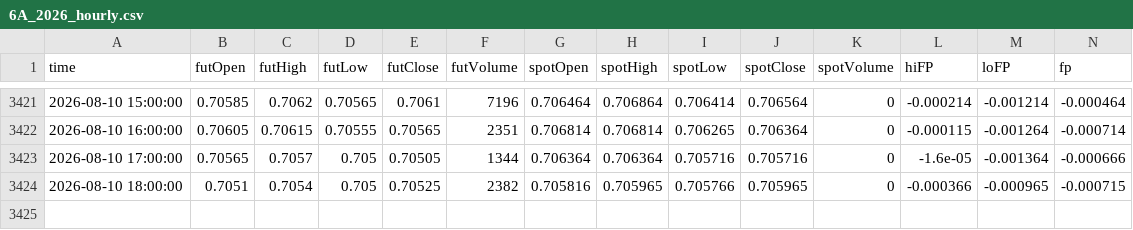
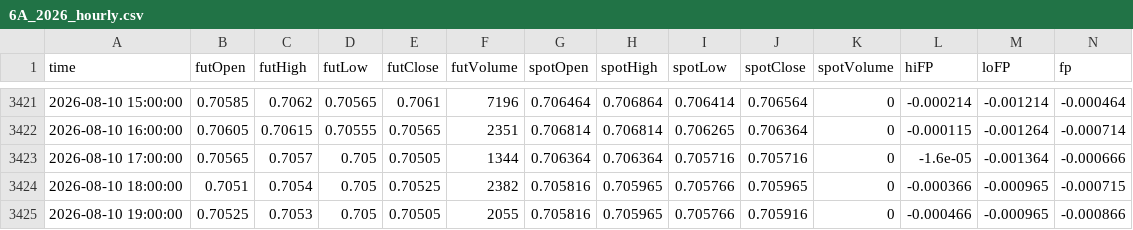
Before and after one commit to nata-coder-uz/futhist, a CSV file: 6A_2026_hourly.csv, drawn as a sheet; only a part is shown, gaps mark what is left out.

```diff
--- a/6A_2026_hourly.csv
+++ b/6A_2026_hourly.csv
@@ -3424 +3424,2 @@ time,futOpen,futHigh,futLow,futClose,futVolume,spotOpen,spotHigh,spotLow,spotClo
 2026-08-10 18:00:00,0.7051,0.7054,0.705,0.70525,2382,0.705816,0.705965,0.705766,0.705965,0,-0.000366,-0.000965,-0.000715
+2026-08-10 19:00:00,0.70525,0.7053,0.705,0.70505,2055,0.705816,0.705965,0.705766,0.705916,0,-0.000466,-0.000965,-0.000866
```
Also changed, not shown: 6B_2026_hourly.csv, 6C_2026_hourly.csv, 15 other files.
